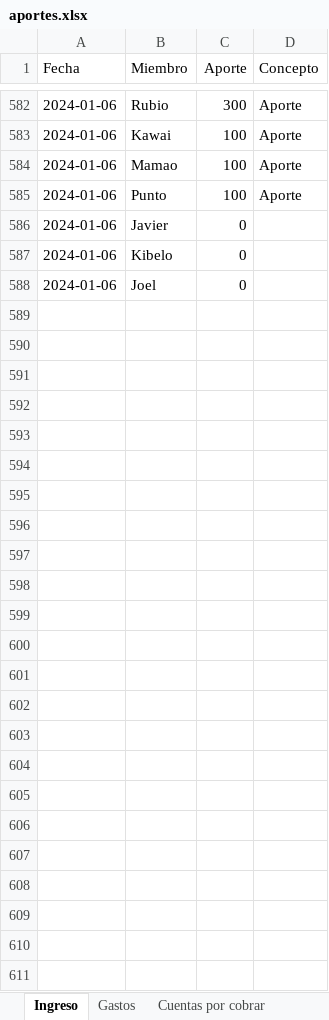
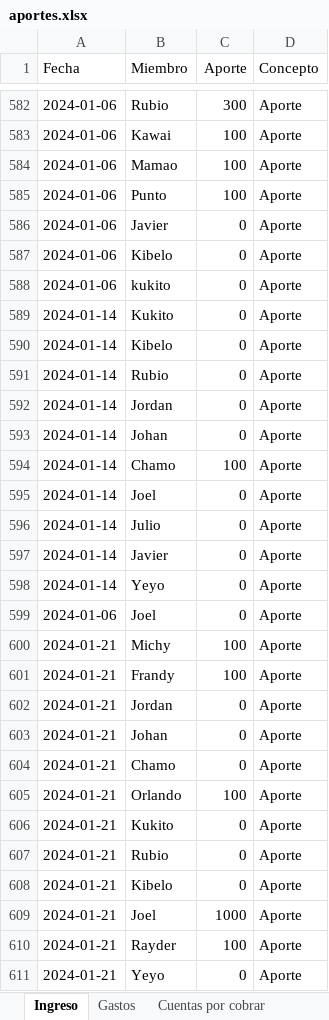
Before and after one commit to Johan-rosa/goat_website, an Excel workbook: data/aportes.xlsx, sheet Ingreso, drawn as a sheet; only a part is shown, gaps mark what is left out; values as stored, in another font and other column widths than the file's, no borders; conditional formats not drawn; addresses are those after the commit; the diff names each change by its address in the sheet, - before the commit and + after, or states it on an @@ line.

```diff
--- a/data/aportes.xlsx (sheet Ingreso)
+++ b/data/aportes.xlsx (sheet Ingreso)
-D586:D587 (Concepto): (empty)
+D586:D587 (Concepto): Aporte
+row 588: 2024-01-06 | kukito | 0 | Aporte
+row 589: 2024-01-14 | Kukito | 0 | Aporte
+row 590: 2024-01-14 | Kibelo | 0 | Aporte
+row 591: 2024-01-14 | Rubio | 0 | Aporte
+row 592: 2024-01-14 | Jordan | 0 | Aporte
+row 593: 2024-01-14 | Johan | 0 | Aporte
+row 594: 2024-01-14 | Chamo | 100 | Aporte
+row 595: 2024-01-14 | Joel | 0 | Aporte
+row 596: 2024-01-14 | Julio | 0 | Aporte
+row 597: 2024-01-14 | Javier | 0 | Aporte
+row 598: 2024-01-14 | Yeyo | 0 | Aporte
-D599 (Concepto): (empty)
+D599 (Concepto): Aporte
+row 600: 2024-01-21 | Michy | 100 | Aporte
+row 601: 2024-01-21 | Frandy | 100 | Aporte
+row 602: 2024-01-21 | Jordan | 0 | Aporte
+row 603: 2024-01-21 | Johan | 0 | Aporte
+row 604: 2024-01-21 | Chamo | 0 | Aporte
+row 605: 2024-01-21 | Orlando | 100 | Aporte
+row 606: 2024-01-21 | Kukito | 0 | Aporte
+row 607: 2024-01-21 | Rubio | 0 | Aporte
+row 608: 2024-01-21 | Kibelo | 0 | Aporte
+row 609: 2024-01-21 | Joel | 1000 | Aporte
+row 610: 2024-01-21 | Rayder | 100 | Aporte
+row 611: 2024-01-21 | Yeyo | 0 | Aporte
```
Also changed, not shown: sheet Gastos, 2 other files.
